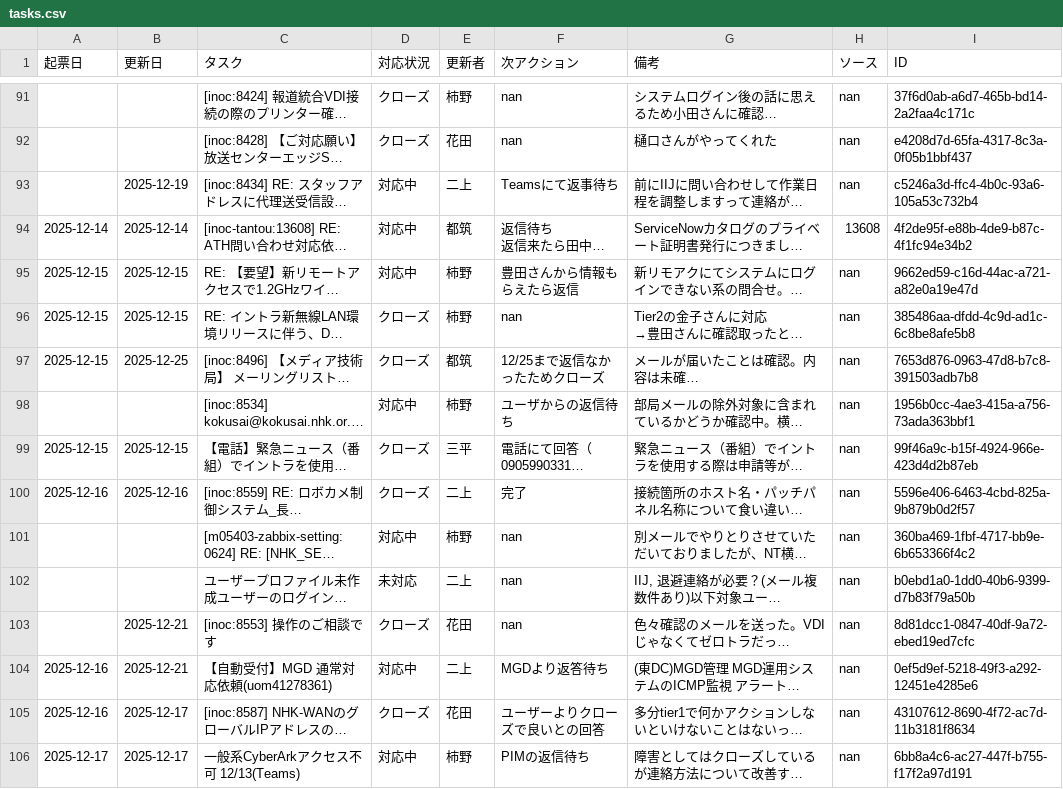
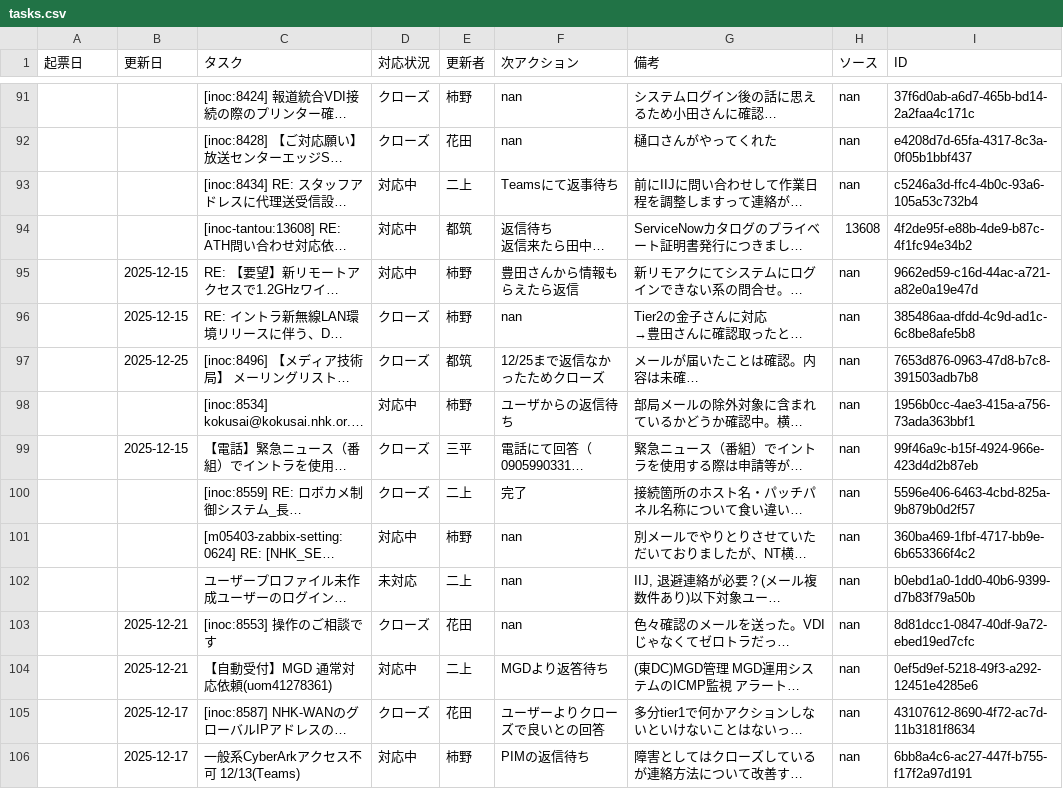
Before and after one commit to weakest4me/taskboard-streamlit, a CSV file: tasks.csv, drawn as a sheet; only a part is shown, gaps mark what is left out; long unchanged cells end in …; the diff covers the shown part only; the diff names each change by its address in the sheet, - before the commit and + after, or states it on an @@ line.

Commit message:
Edit: てすと１ tasks.csv from Streamlit app (2026-01-01 12:32:12 JST)

```diff
--- a/tasks.csv
+++ b/tasks.csv
-B93 (更新日): 2025-12-19
+B93 (更新日): (empty)
-A94 (起票日): 2025-12-14
+A94 (起票日): (empty)
-B94 (更新日): 2025-12-14
+B94 (更新日): (empty)
-A95:A97 (起票日): 2025-12-15
+A95:A97 (起票日): (empty)
-A99 (起票日): 2025-12-15
+A99 (起票日): (empty)
-A100 (起票日): 2025-12-16
+A100 (起票日): (empty)
-B100 (更新日): 2025-12-16
+B100 (更新日): (empty)
-A104:A105 (起票日): 2025-12-16
+A104:A105 (起票日): (empty)
-A106 (起票日): 2025-12-17
+A106 (起票日): (empty)
```
Also changed, not shown: 46 edited cells elsewhere in this file.
